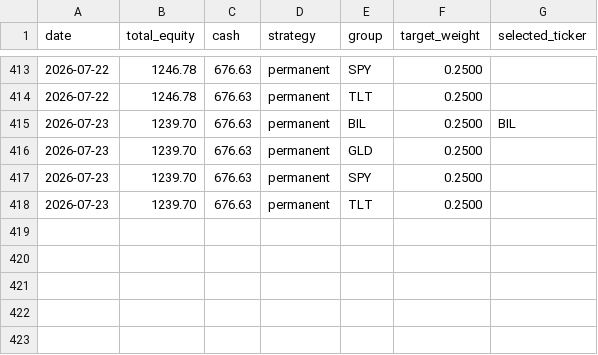
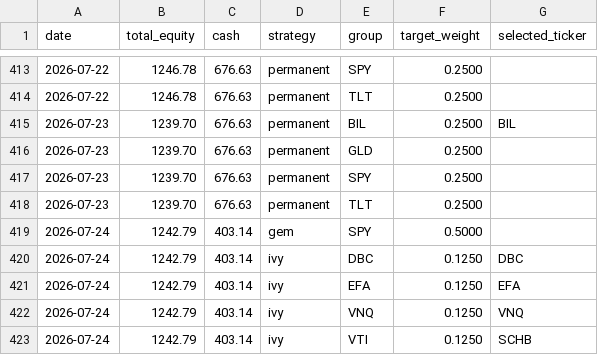
Before and after one commit to phj1120/classicQuant, a CSV file: data/portfolio.csv, drawn as a sheet; only a part is shown, gaps mark what is left out.

```diff
--- a/data/portfolio.csv
+++ b/data/portfolio.csv
@@ -418 +418,6 @@ date,total_equity,cash,strategy,group,target_weight,selected_ticker
 2026-07-23,1239.70,676.63,permanent,TLT,0.2500,
+2026-07-24,1242.79,403.14,gem,SPY,0.5000,
+2026-07-24,1242.79,403.14,ivy,DBC,0.1250,DBC
+2026-07-24,1242.79,403.14,ivy,EFA,0.1250,EFA
+2026-07-24,1242.79,403.14,ivy,VNQ,0.1250,VNQ
+2026-07-24,1242.79,403.14,ivy,VTI,0.1250,SCHB
```
Also changed, not shown: data/audit_log.csv, data/holdings.csv, 8 other files.
